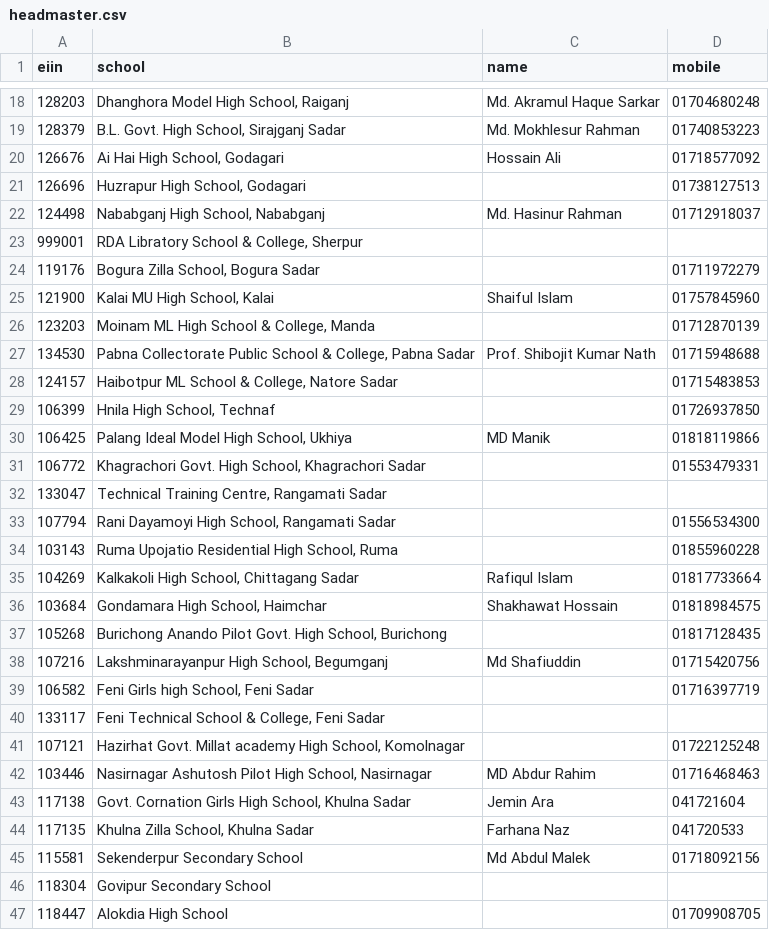
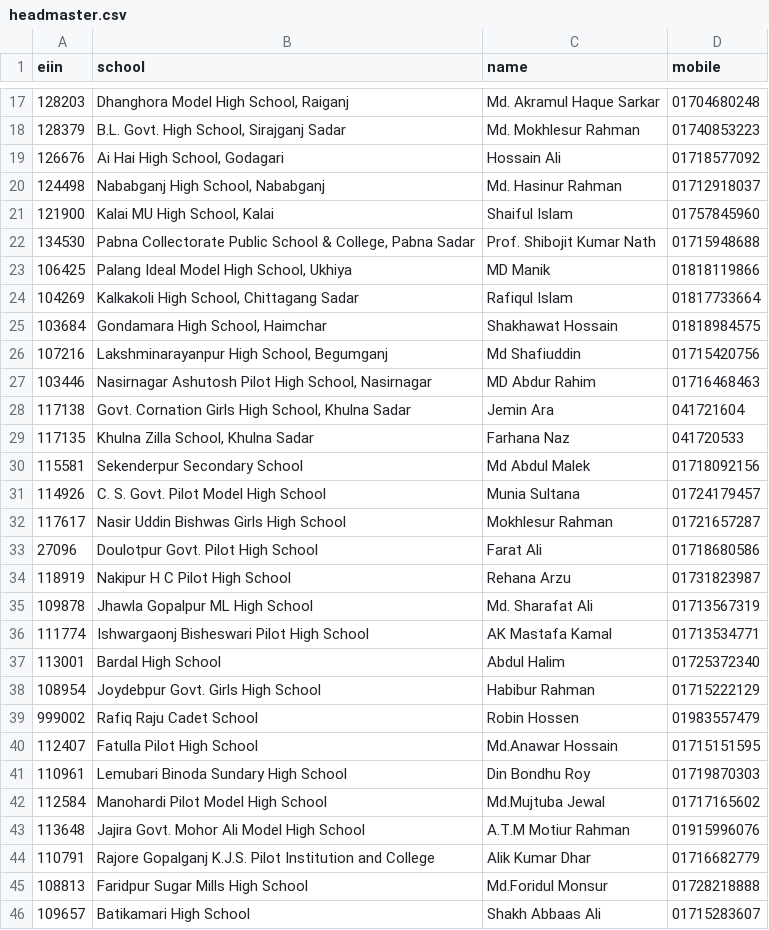
Before and after one commit to SaifulAbir/Django-MIS, a CSV file: test_ui/data/headmaster.csv, drawn as a sheet; only a part is shown, gaps mark what is left out; the shorter side is filled out with more unchanged rows; the diff covers the shown part only; the diff names each change by its address in the sheet, - before the commit and + after, or states it on an @@ line.

Commit message:
Automated entry for Division, District, Upazilla, Headmaster, Sk Leader

```diff
--- a/test_ui/data/headmaster.csv
+++ b/test_ui/data/headmaster.csv
-row 21: 126696 | Huzrapur High School, Godagari |  | 01738127513
-row 23: 999001 | RDA Libratory School & College, Sherpur
-row 24: 119176 | Bogura Zilla School, Bogura Sadar |  | 01711972279
-row 26: 123203 | Moinam ML High School & College, Manda |  | 01712870139
-row 28: 124157 | Haibotpur ML School & College, Natore Sadar |  | 01715483853
-row 29: 106399 | Hnila High School, Technaf |  | 01726937850
-row 31: 106772 | Khagrachori Govt. High School, Khagrachori Sadar |  | 01553479331
-row 32: 133047 | Technical Training Centre, Rangamati Sadar
-row 33: 107794 | Rani Dayamoyi High School, Rangamati Sadar |  | 01556534300
-row 34: 103143 | Ruma Upojatio Residential High School, Ruma |  | 01855960228
-row 37: 105268 | Burichong Anando Pilot Govt. High School, Burichong |  | 01817128435
-row 39: 106582 | Feni Girls high School, Feni Sadar |  | 01716397719
-row 40: 133117 | Feni Technical School & College, Feni Sadar
-row 41: 107121 | Hazirhat Govt. Millat academy High School, Komolnagar |  | 01722125248
-row 46: 118304 | Govipur Secondary School
-row 47: 118447 | Alokdia High School |  | 01709908705
```
Also changed, not shown: 14 removed rows elsewhere in this file, test_ui/data/skleader.csv, test_ui/data/upazilla.csv, 10 other files.
